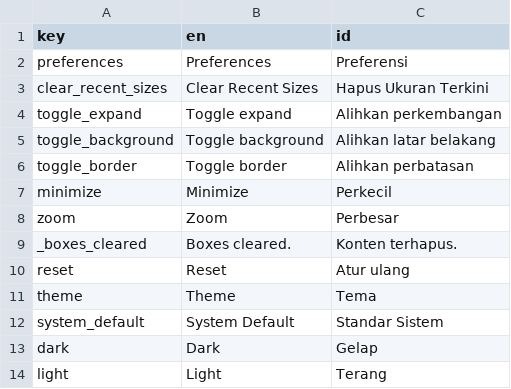
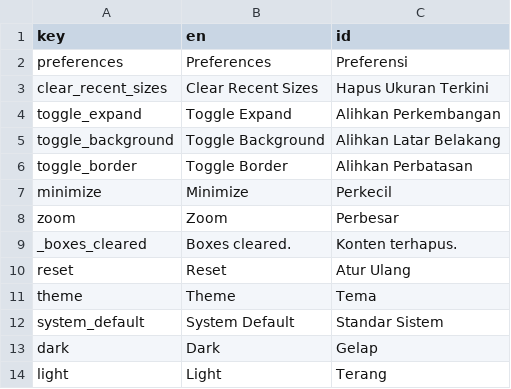
Before and after one commit to hanggrian/plano, a CSV file: plano/locale.csv, drawn as a sheet; only a part is shown; the diff covers the shown part only.

```diff
--- a/plano/locale.csv
+++ b/plano/locale.csv
@@ -3,5 +3,5 @@
 "clear_recent_sizes","Clear Recent Sizes","Hapus Ukuran Terkini"
-"toggle_expand","Toggle expand","Alihkan perkembangan"
-"toggle_background","Toggle background","Alihkan latar belakang"
-"toggle_border","Toggle border","Alihkan perbatasan"
+"toggle_expand","Toggle Expand","Alihkan Perkembangan"
+"toggle_background","Toggle Background","Alihkan Latar Belakang"
+"toggle_border","Toggle Border","Alihkan Perbatasan"
 "minimize","Minimize","Perkecil"
@@ -9,3 +9,3 @@
 "_boxes_cleared","Boxes cleared.","Konten terhapus."
-"reset","Reset","Atur ulang"
+"reset","Reset","Atur Ulang"
 "theme","Theme","Tema"
```
Also changed, not shown: 4 added rows, 4 removed rows and 18 edited cells elsewhere in this file, 32 other files.
